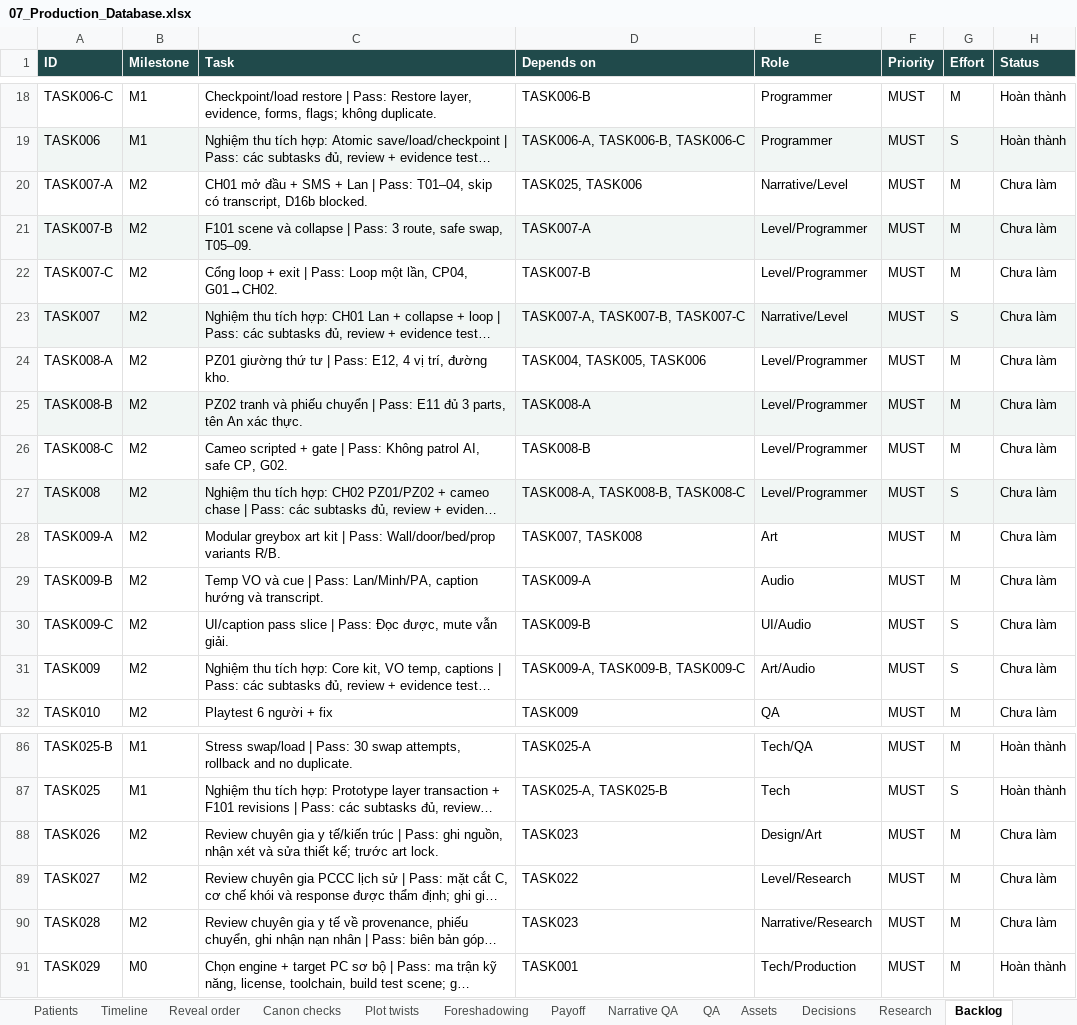
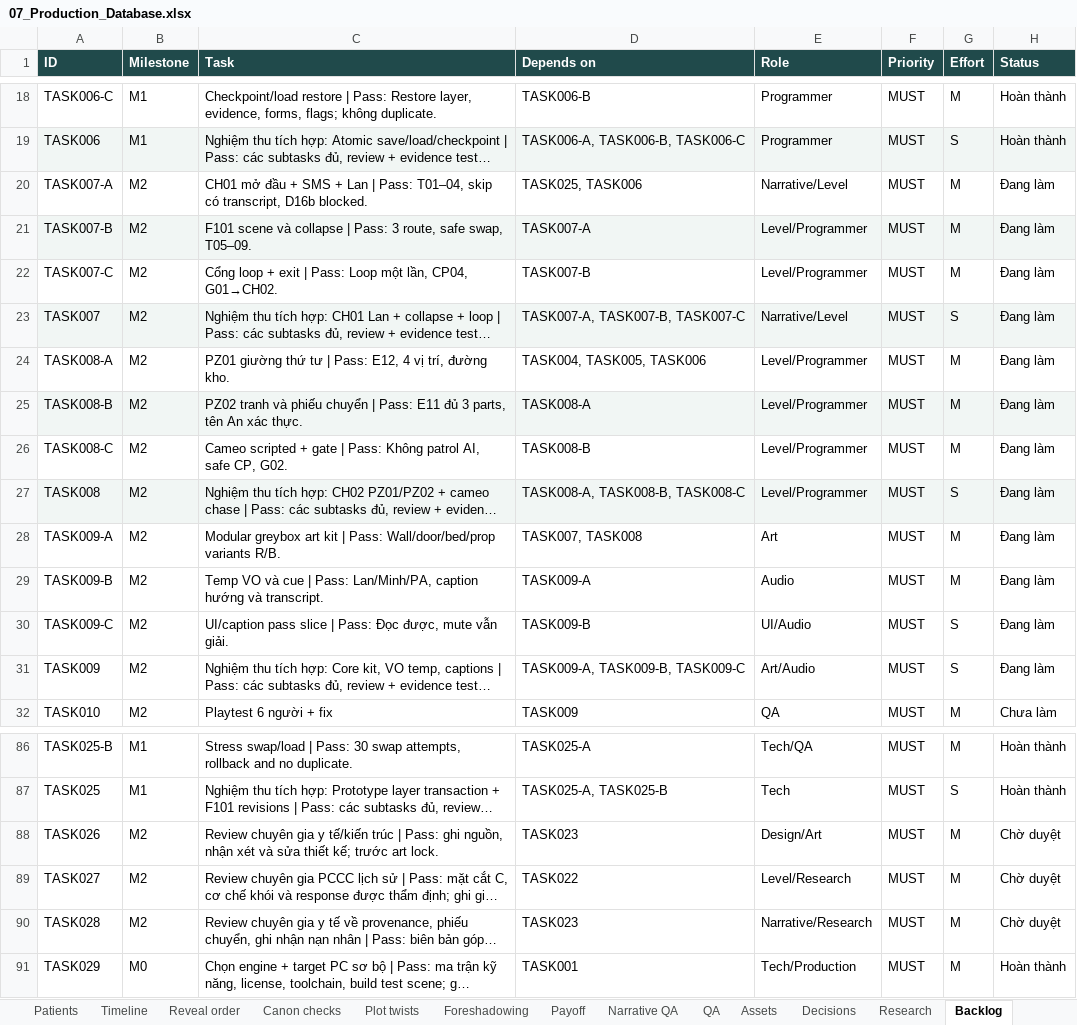
Before and after one commit to billfan157-pixel/ca-truc-cuoi-cung, an Excel workbook: docs/07_Production_Database.xlsx, sheet Backlog, drawn as a sheet; only a part is shown, gaps mark what is left out; long unchanged cells end in …; values as stored, in another font and other column widths than the file's, no borders; table styles not drawn; the diff names each change by its address in the sheet, - before the commit and + after, or states it on an @@ line.

```diff
--- a/docs/07_Production_Database.xlsx (sheet Backlog)
+++ b/docs/07_Production_Database.xlsx (sheet Backlog)
-H20:H31 (Status): Chưa làm
+H20:H31 (Status): Đang làm
-H88:H90 (Status): Chưa làm
+H88:H90 (Status): Chờ duyệt
```
Also changed, not shown: sheet QA, sheet Changelog, sheet Research, sheet Roadmap, 5 other files.
